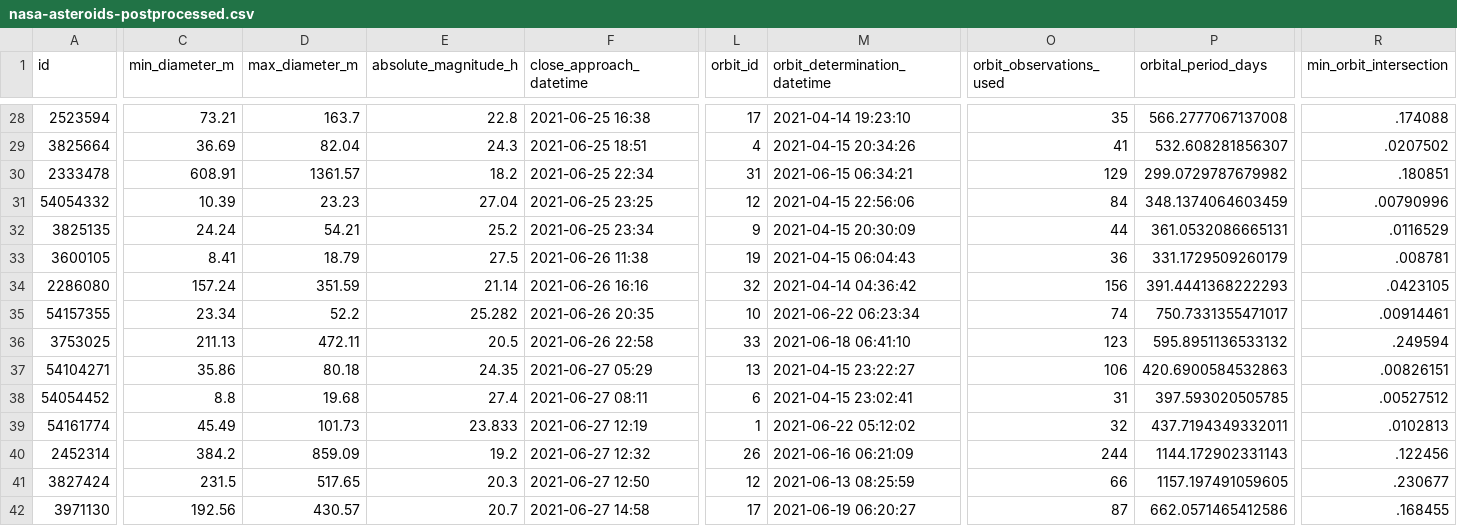
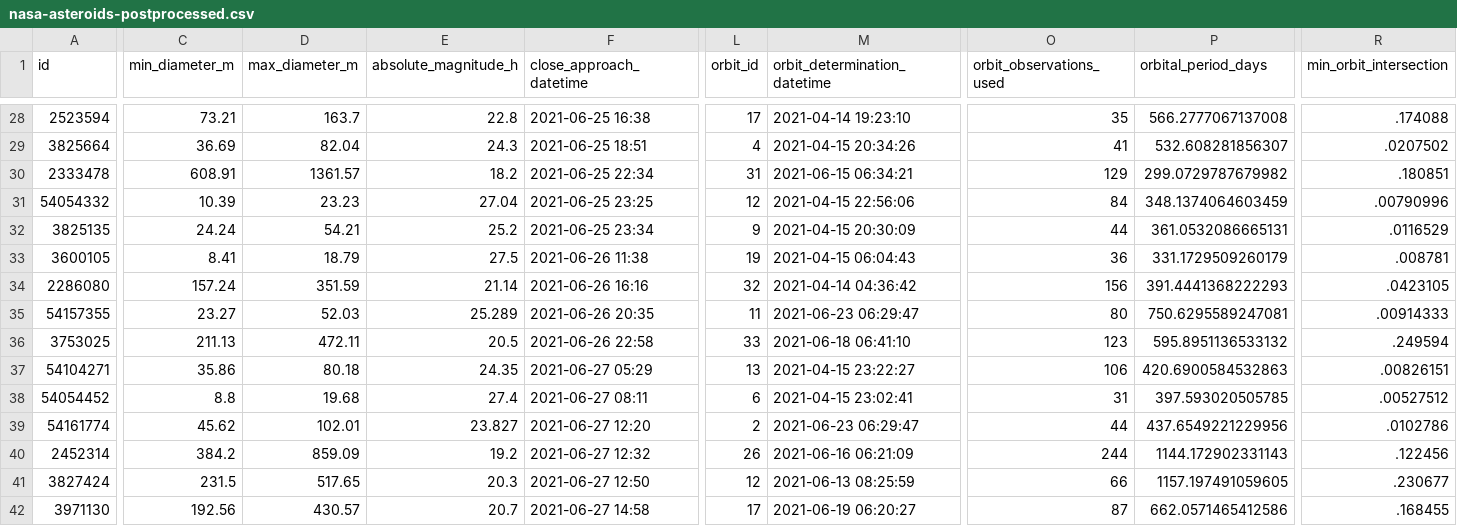
Before and after one commit to nsgrantham/nasa-asteroids, a CSV file: nasa-asteroids-postprocessed.csv, drawn as a sheet; only a part is shown, gaps mark what is left out; the diff covers the shown part only; the diff names each change by its address in the sheet, - before the commit and + after, or states it on an @@ line.

```diff
--- a/nasa-asteroids-postprocessed.csv
+++ b/nasa-asteroids-postprocessed.csv
-C35 (min_diameter_m): 23.34
+C35 (min_diameter_m): 23.27
-D35 (max_diameter_m): 52.2
+D35 (max_diameter_m): 52.03
-E35 (absolute_magnitude_h): 25.282
+E35 (absolute_magnitude_h): 25.289
-L35 (orbit_id): 10
+L35 (orbit_id): 11
-M35 (orbit_determination_datetime): 2021-06-22 06:23:34
+M35 (orbit_determination_datetime): 2021-06-23 06:29:47
-O35 (orbit_observations_used): 74
+O35 (orbit_observations_used): 80
-P35 (orbital_period_days): 750.7331355471017
+P35 (orbital_period_days): 750.6295589247081
-R35 (min_orbit_intersection): .00914461
+R35 (min_orbit_intersection): .00914333
-C39 (min_diameter_m): 45.49
+C39 (min_diameter_m): 45.62
-D39 (max_diameter_m): 101.73
+D39 (max_diameter_m): 102.01
-E39 (absolute_magnitude_h): 23.833
+E39 (absolute_magnitude_h): 23.827
-F39 (close_approach_datetime): 2021-06-27 12:19
+F39 (close_approach_datetime): 2021-06-27 12:20
-L39 (orbit_id): 1
+L39 (orbit_id): 2
-M39 (orbit_determination_datetime): 2021-06-22 05:12:02
+M39 (orbit_determination_datetime): 2021-06-23 06:29:47
-O39 (orbit_observations_used): 32
+O39 (orbit_observations_used): 44
-P39 (orbital_period_days): 437.7194349332011
+P39 (orbital_period_days): 437.6549221229956
-R39 (min_orbit_intersection): .0102813
+R39 (min_orbit_intersection): .0102786
```
Also changed, not shown: 33 edited cells elsewhere in this file.
